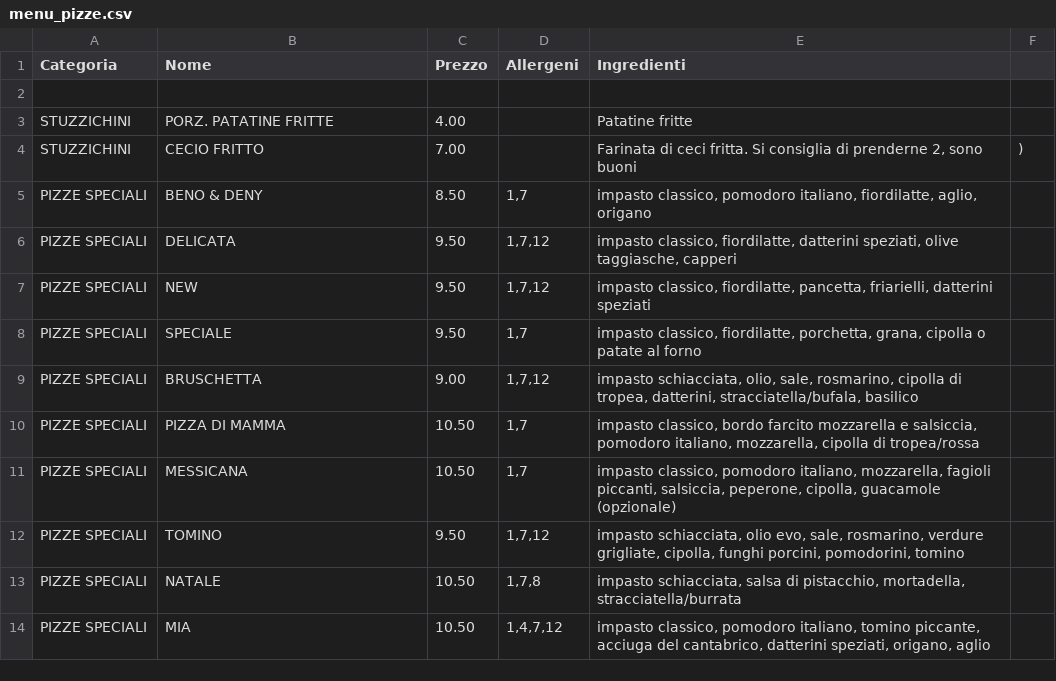
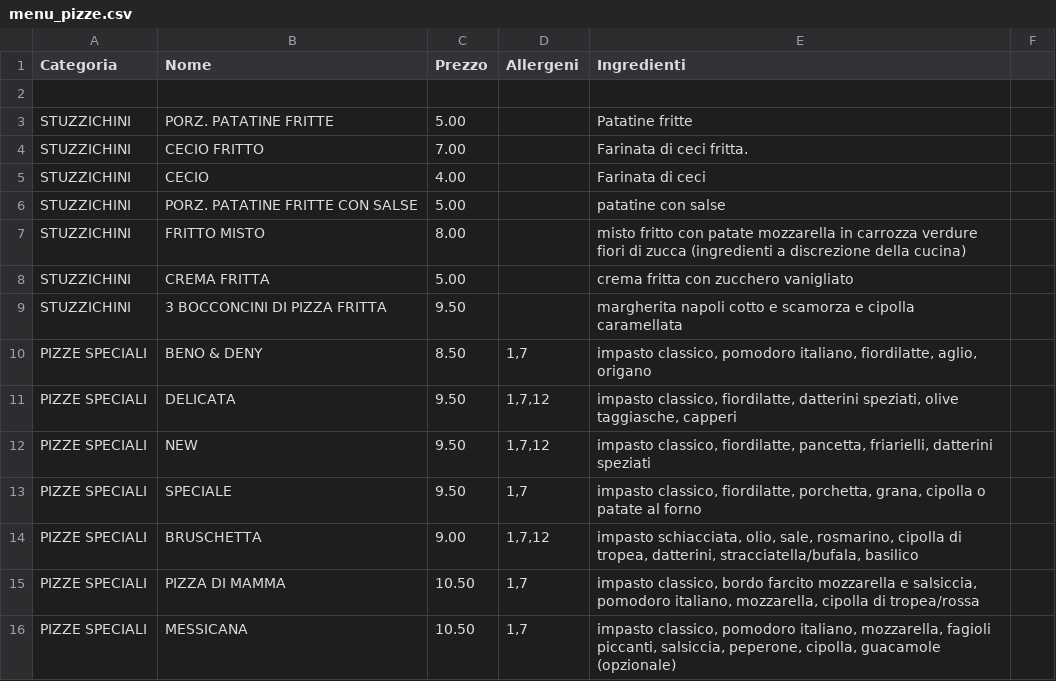
Before and after one commit to Rmamavvomvvone/Sito-Pizzeria.github.io, a CSV file: menu_pizze.csv, drawn as a sheet; only a part is shown; the shorter side is filled out with more unchanged rows.

Commit message:
Update menu_pizze.csv

```diff
--- a/menu_pizze.csv
+++ b/menu_pizze.csv
@@ -2,4 +2,9 @@ Categoria;Nome;Prezzo;Allergeni;Ingredienti
 
-STUZZICHINI;PORZ. PATATINE FRITTE;4.00;;Patatine fritte
-STUZZICHINI;CECIO FRITTO;7.00;;Farinata di ceci fritta. Si consiglia di prenderne 2, sono buoni ;)
+STUZZICHINI;PORZ. PATATINE FRITTE;5.00;;Patatine fritte
+STUZZICHINI;CECIO FRITTO;7.00;;Farinata di ceci fritta.
+STUZZICHINI;CECIO;4.00;;Farinata di ceci
+STUZZICHINI;PORZ. PATATINE FRITTE CON SALSE;5.00;;patatine con salse
+STUZZICHINI;FRITTO MISTO;8.00;;misto fritto con patate mozzarella in carrozza verdure fiori di zucca (ingredienti a discrezione della cucina)
+STUZZICHINI;CREMA FRITTA;5.00;;crema fritta con zucchero vanigliato
+STUZZICHINI;3 BOCCONCINI DI PIZZA FRITTA;9.50;;margherita napoli cotto e scamorza e cipolla caramellata
 PIZZE SPECIALI;BENO & DENY;8.50;1,7;impasto classico, pomodoro italiano, fiordilatte, aglio, origano
```
